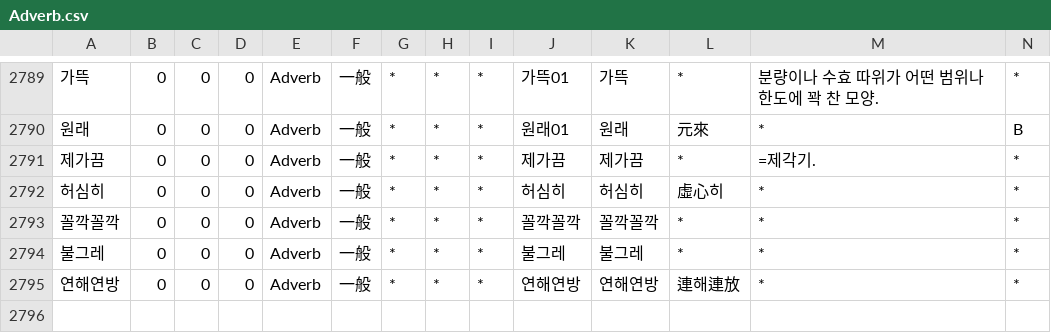
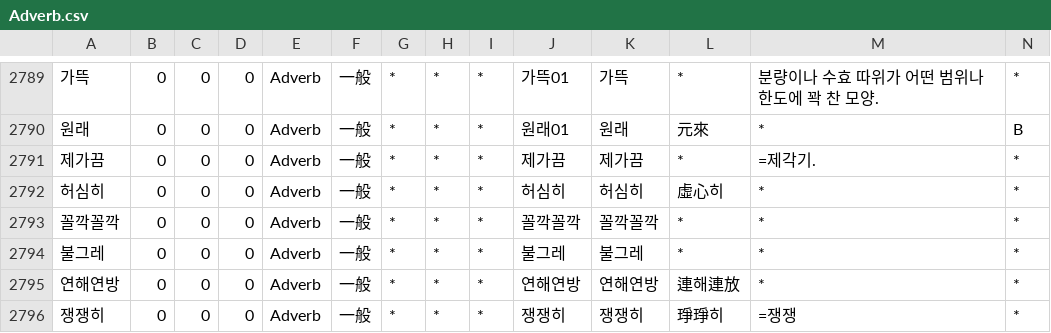
Before and after one commit to okikirmui/nkhandic, a CSV file: seed/Adverb.csv, drawn as a sheet; only a part is shown, gaps mark what is left out; rows hold the shown columns only; the diff names each change by its address in the sheet, - before the commit and + after, or states it on an @@ line.

```diff
--- a/seed/Adverb.csv
+++ b/seed/Adverb.csv
+row 2796: 쟁쟁히 | 0 | 0 | 0 | Adverb | 一般 | * | * | * | 쟁쟁히 | 쟁쟁히 | 琤琤히 | =쟁쟁 | *
```
Also changed, not shown: 2 other files.
